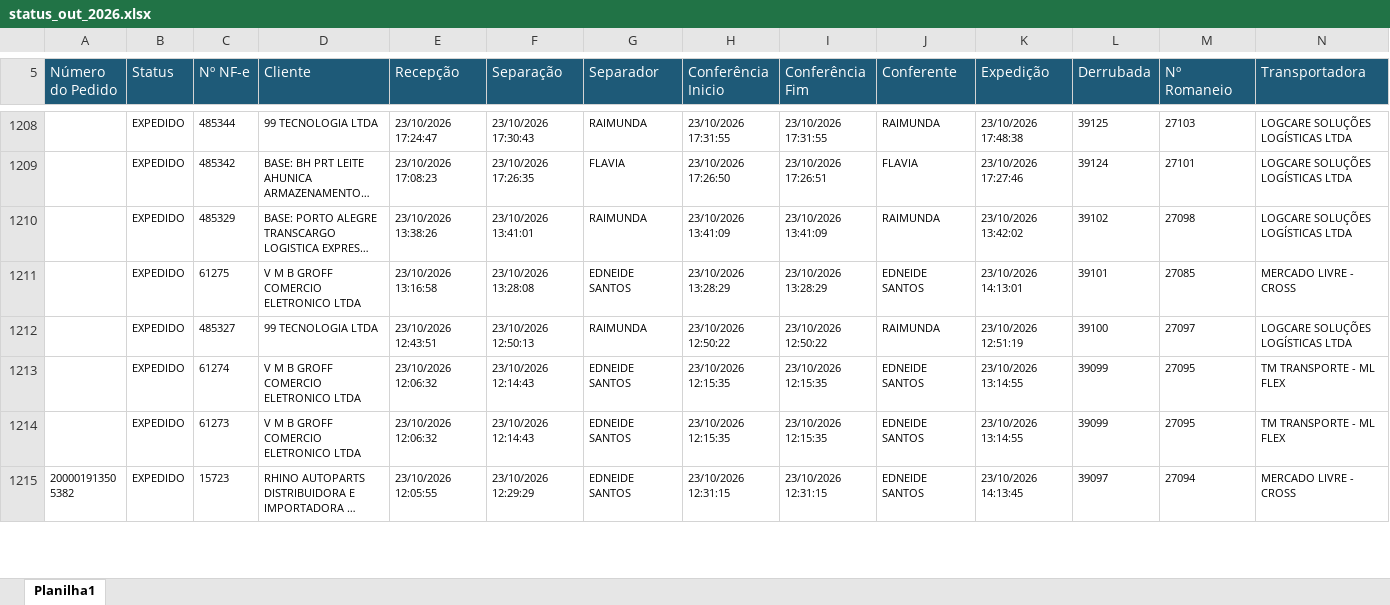
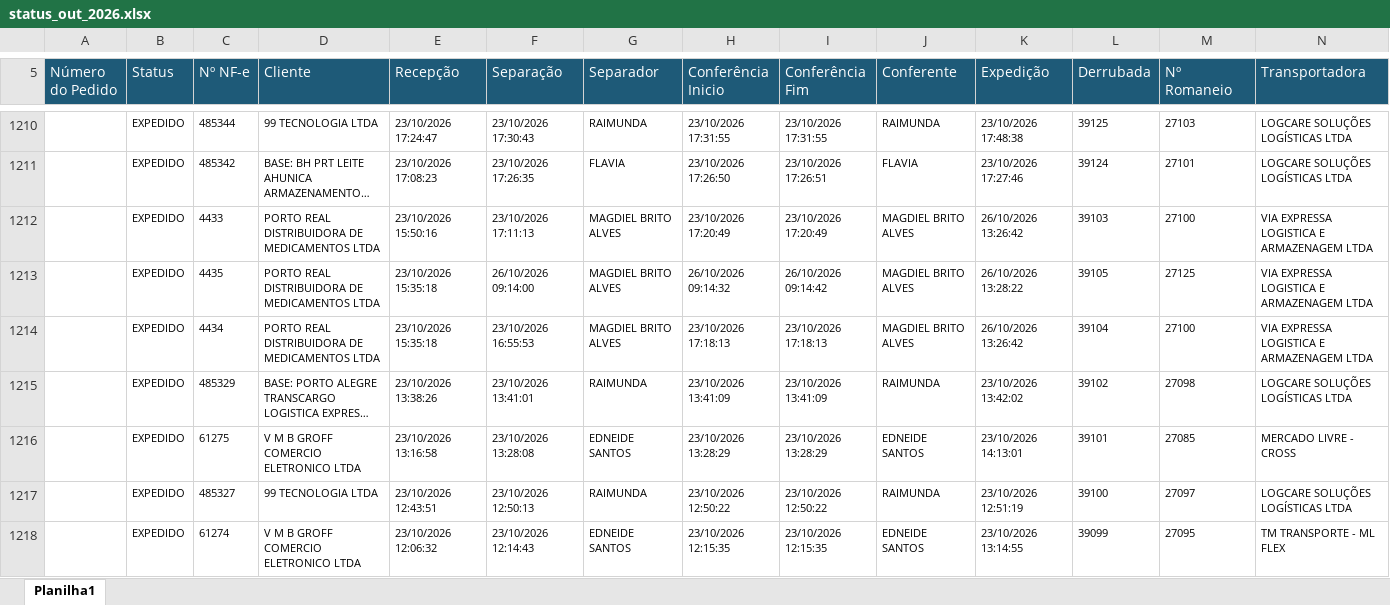
Before and after one commit to phdev2024/dashboard_operacao, an Excel workbook: data/status_saida/operacional/status_out_2026.xlsx, sheet Planilha1, drawn as a sheet; only a part is shown, gaps mark what is left out; the shorter side is filled out with more unchanged rows; long unchanged cells end in …; values as stored, in another font and other column widths than the file's, no borders; rows hold the shown columns only; the diff covers the shown part only; the diff names each change by its address in the sheet, - before the commit and + after, or states it on an @@ line.

Commit message:
auto: atualiza base operacional via atalho

```diff
--- a/data/status_saida/operacional/status_out_2026.xlsx (sheet Planilha1)
+++ b/data/status_saida/operacional/status_out_2026.xlsx (sheet Planilha1)
+row 1212:  | EXPEDIDO | 4433 | PORTO REAL DISTRIBUIDORA DE MEDICAMENTOS LTDA | 23/10/2026 15:50:16 | 23/10/2026 17:11:13 | MAGDIEL BRITO ALVES | 23/10/2026 17:20:49 | 23/10/2026 17:20:49 | MAGDIEL BRITO ALVES | 26/10/2026 13:26:42 | 39103 | 27100 | VIA EXPRESSA LOGISTICA E ARMAZENAGEM LTDA
+row 1213:  | EXPEDIDO | 4435 | PORTO REAL DISTRIBUIDORA DE MEDICAMENTOS LTDA | 23/10/2026 15:35:18 | 26/10/2026 09:14:00 | MAGDIEL BRITO ALVES | 26/10/2026 09:14:32 | 26/10/2026 09:14:42 | MAGDIEL BRITO ALVES | 26/10/2026 13:28:22 | 39105 | 27125 | VIA EXPRESSA LOGISTICA E ARMAZENAGEM LTDA
+row 1214:  | EXPEDIDO | 4434 | PORTO REAL DISTRIBUIDORA DE MEDICAMENTOS LTDA | 23/10/2026 15:35:18 | 23/10/2026 16:55:53 | MAGDIEL BRITO ALVES | 23/10/2026 17:18:13 | 23/10/2026 17:18:13 | MAGDIEL BRITO ALVES | 26/10/2026 13:26:42 | 39104 | 27100 | VIA EXPRESSA LOGISTICA E ARMAZENAGEM LTDA
@@ row 1214 moved to row 1206: EXPEDIDO @@
```
Also changed, not shown: 20 added rows, 23 removed rows, 126 moved rows and 22 edited cells elsewhere in this sheet.
